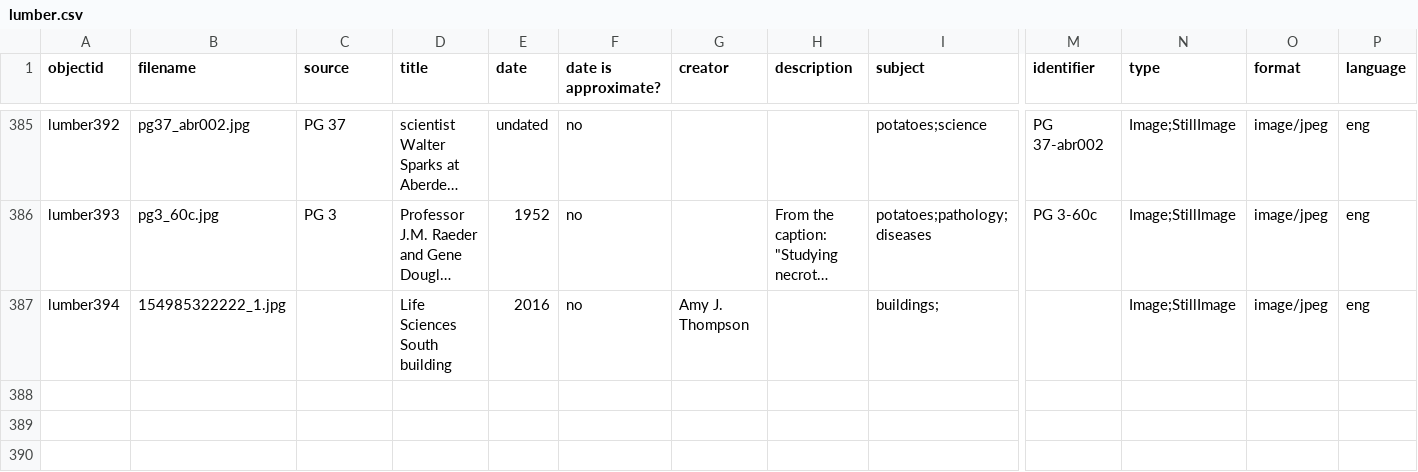
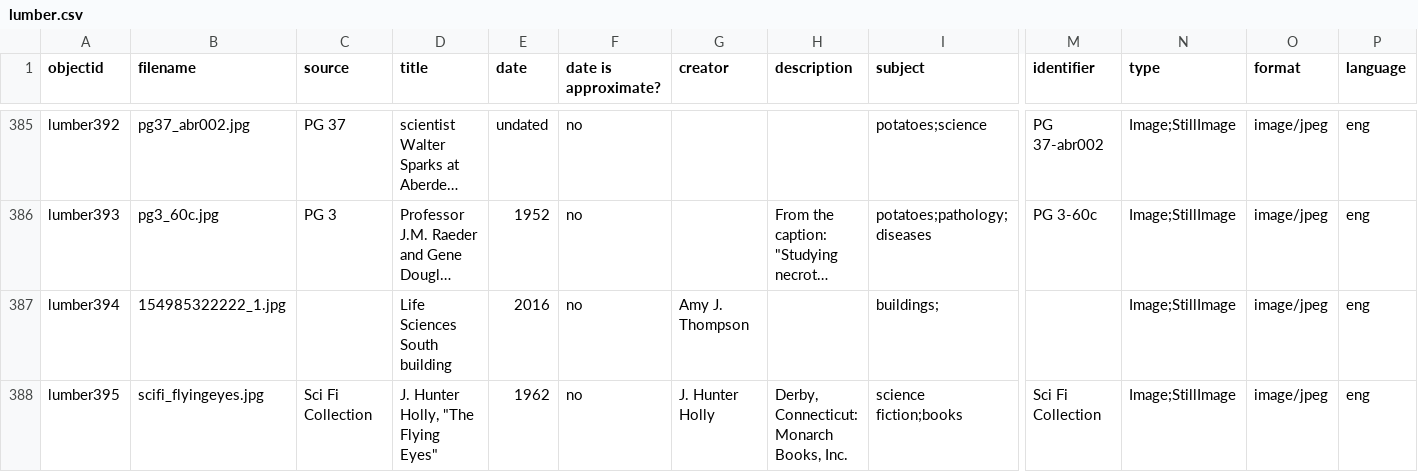
Before and after one commit to uidaholib/spec-lumber, a CSV file: _data/lumber.csv, drawn as a sheet; only a part is shown, gaps mark what is left out; long unchanged cells end in …; rows hold the shown columns only; the diff names each change by its address in the sheet, - before the commit and + after, or states it on an @@ line.

Commit message:
converted to md, added image to lumber collection

```diff
--- a/_data/lumber.csv
+++ b/_data/lumber.csv
+row 388: lumber395 | scifi_flyingeyes.jpg | Sci Fi Collection | J. Hunter Holly, "The Flying Eyes" | 1962 | no | J. Hunter Holly | Derby, Connecticut: Monarch Books, Inc. | science fiction;books | Sci Fi Collection | Image;StillImage | image/jpeg | eng
```
Also changed, not shown: 2 other files.
